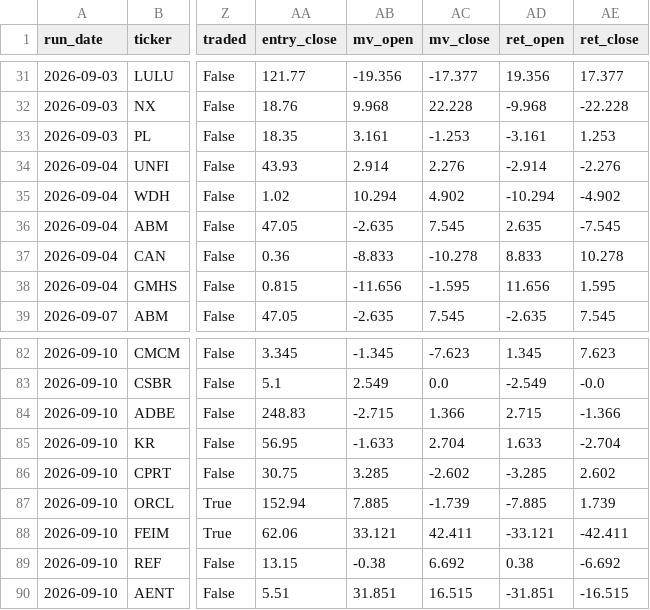
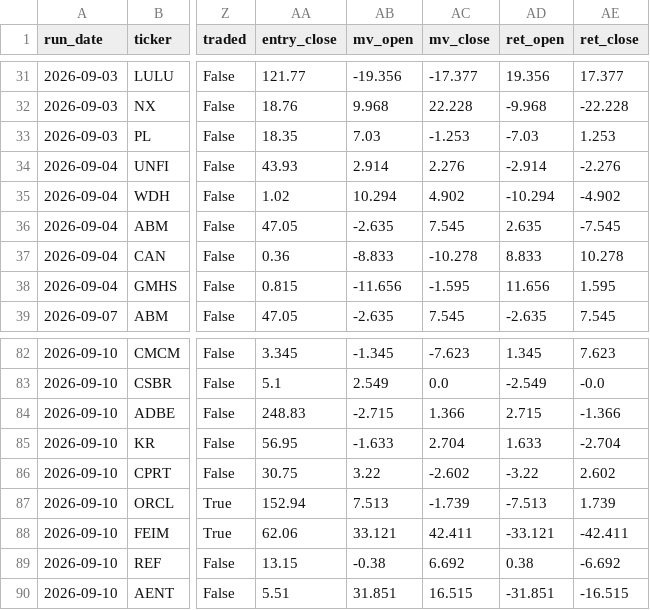
Before and after one commit to robertsben333-cmyk/claude_research, a CSV file: dashboard/data/names.csv, drawn as a sheet; only a part is shown, gaps mark what is left out; the diff names each change by its address in the sheet, - before the commit and + after, or states it on an @@ line.

Commit message:
dashboard: rebuild 2026-09-21T13:40Z [ci]

```diff
--- a/dashboard/data/names.csv
+++ b/dashboard/data/names.csv
-AB33 (mv_open): 3.161
+AB33 (mv_open): 7.03
-AD33 (ret_open): -3.161
+AD33 (ret_open): -7.03
-AB86 (mv_open): 3.285
+AB86 (mv_open): 3.22
-AD86 (ret_open): -3.285
+AD86 (ret_open): -3.22
-AB87 (mv_open): 7.885
+AB87 (mv_open): 7.513
-AD87 (ret_open): -7.885
+AD87 (ret_open): -7.513
```
Also changed, not shown: 3 other files.
